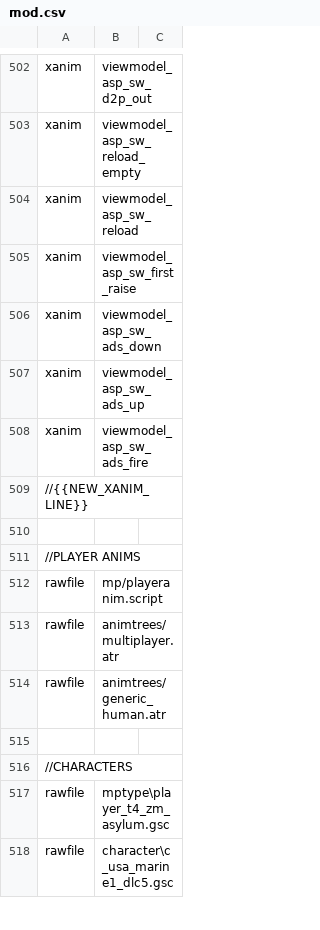
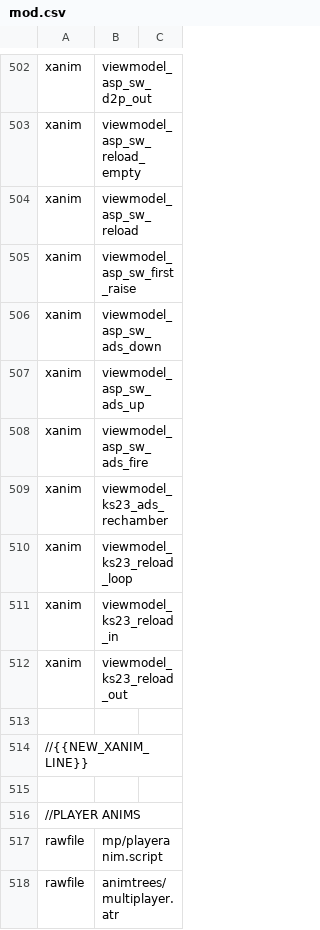
Before and after one commit to jhw2167/BO1-Reimagined-hotfitx, a CSV file: mod.csv, drawn as a sheet; only a part is shown, gaps mark what is left out; the shorter side is filled out with more unchanged rows.

```diff
--- a/mod.csv
+++ b/mod.csv
@@ -508,2 +508,7 @@ xanim,viewmodel_asp_sw_ads_up
 xanim,viewmodel_asp_sw_ads_fire
+xanim,viewmodel_ks23_ads_rechamber
+xanim,viewmodel_ks23_reload_loop
+xanim,viewmodel_ks23_reload_in
+xanim,viewmodel_ks23_reload_out
+
 //{{NEW_XANIM_LINE}}
```
Also changed, not shown: soundaliases/zones/reimagined.all.csv, 2 other files.
